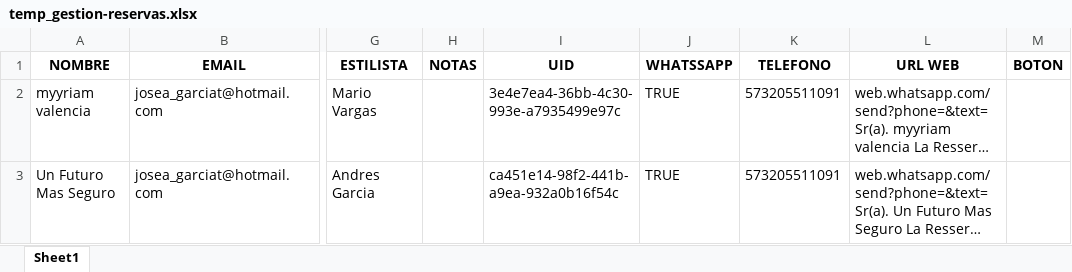
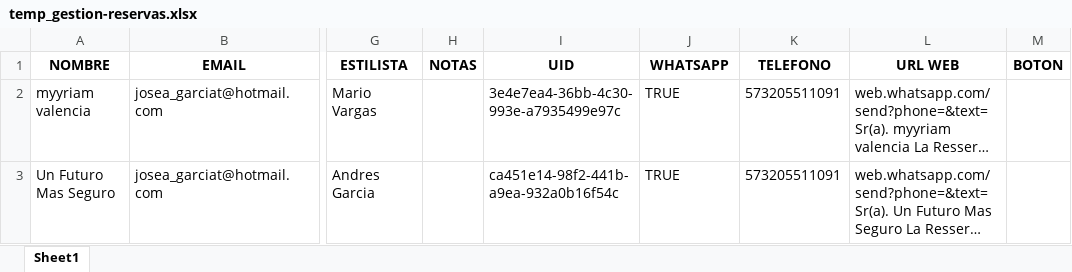
Before and after one commit to jagt2024/reservar, an Excel workbook: archivos/temp_gestion-reservas.xlsx, sheet Sheet1, drawn as a sheet; only a part is shown, gaps mark what is left out; long unchanged cells end in …; values as stored, in another font and other column widths than the file's, no borders; the diff names each change by its address in the sheet, - before the commit and + after, or states it on an @@ line.

```diff
--- a/archivos/temp_gestion-reservas.xlsx (sheet Sheet1)
+++ b/archivos/temp_gestion-reservas.xlsx (sheet Sheet1)
-J1: WHATSSAPP
+J1: WHATSAPP
```
Also changed, not shown: archivos/temp_gestion-reservas-emp.xlsx, 20 other files.
